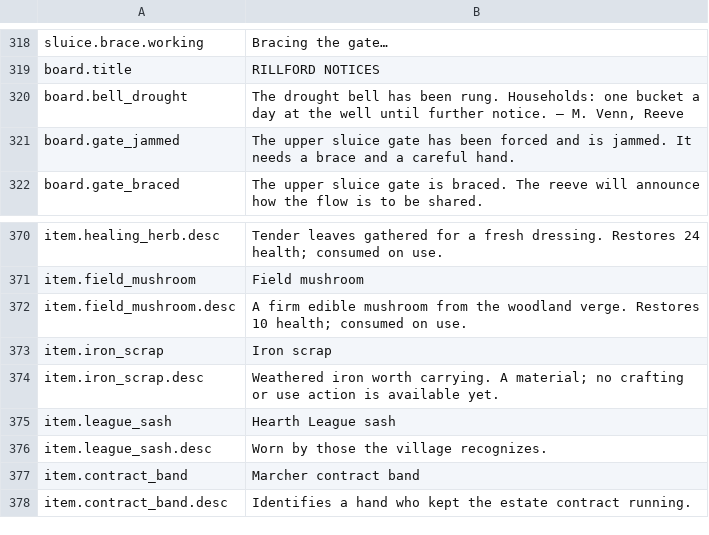
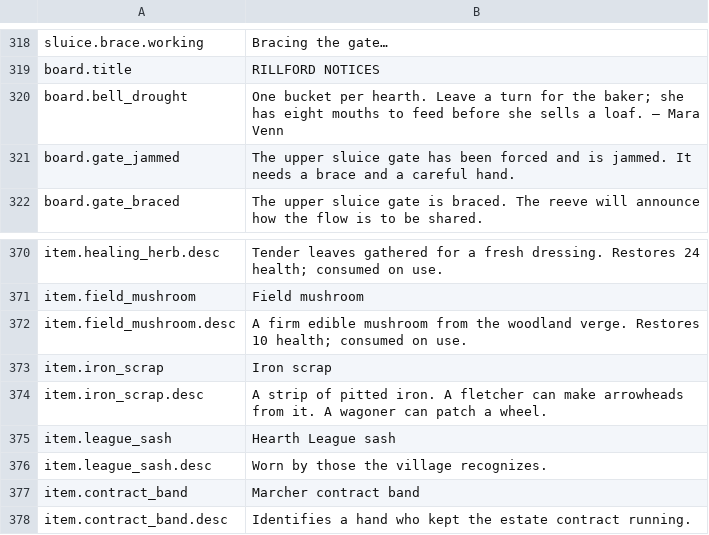
Before and after one commit to 0xAell/Tervain, a CSV file: data/unreal/ST_Tervain.csv, drawn as a sheet; only a part is shown, gaps mark what is left out; the diff covers the shown part only; the diff names each change by its address in the sheet, - before the commit and + after, or states it on an @@ line.

Commit message:
Give the wagon road work, wages and a local voice

```diff
--- a/data/unreal/ST_Tervain.csv
+++ b/data/unreal/ST_Tervain.csv
-B320: The drought bell has been rung. Households: one bucket a day at the well until further notice. — M. Venn, Reeve
+B320: One bucket per hearth. Leave a turn for the baker; she has eight mouths to feed before she sells a loaf. — Mara Venn
-B374: Weathered iron worth carrying. A material; no crafting or use action is available yet.
+B374: A strip of pitted iron. A fletcher can make arrowheads from it. A wagoner can patch a wheel.
```
Also changed, not shown: 5 added rows and 10 edited cells elsewhere in this file, 43 other files.
